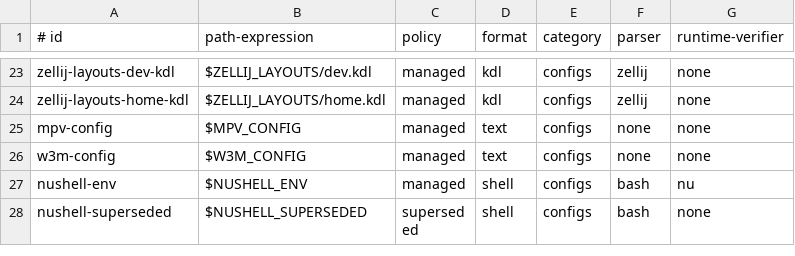
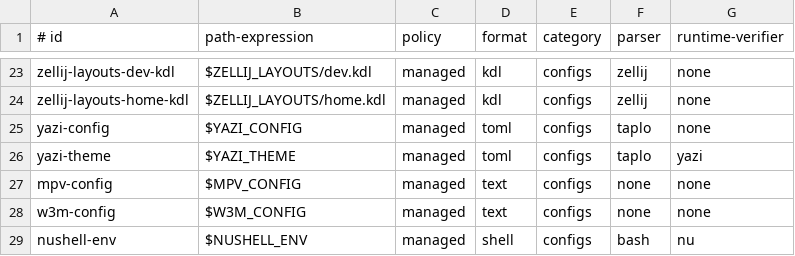
Before and after one commit to vixygrey/vixygrey-dev-setup, a TSV file: config/generated-outputs.tsv, drawn as a sheet; only a part is shown, gaps mark what is left out; the shorter side is filled out with more unchanged rows; the diff names each change by its address in the sheet, - before the commit and + after, or states it on an @@ line.

Commit message:
feat: replace file managers with Yazi (#547)

```diff
--- a/config/generated-outputs.tsv
+++ b/config/generated-outputs.tsv
+row 25: yazi-config | $YAZI_CONFIG | managed | toml | configs | taplo | none
+row 26: yazi-theme | $YAZI_THEME | managed | toml | configs | taplo | yazi
```
Also changed, not shown: 5 other files.
